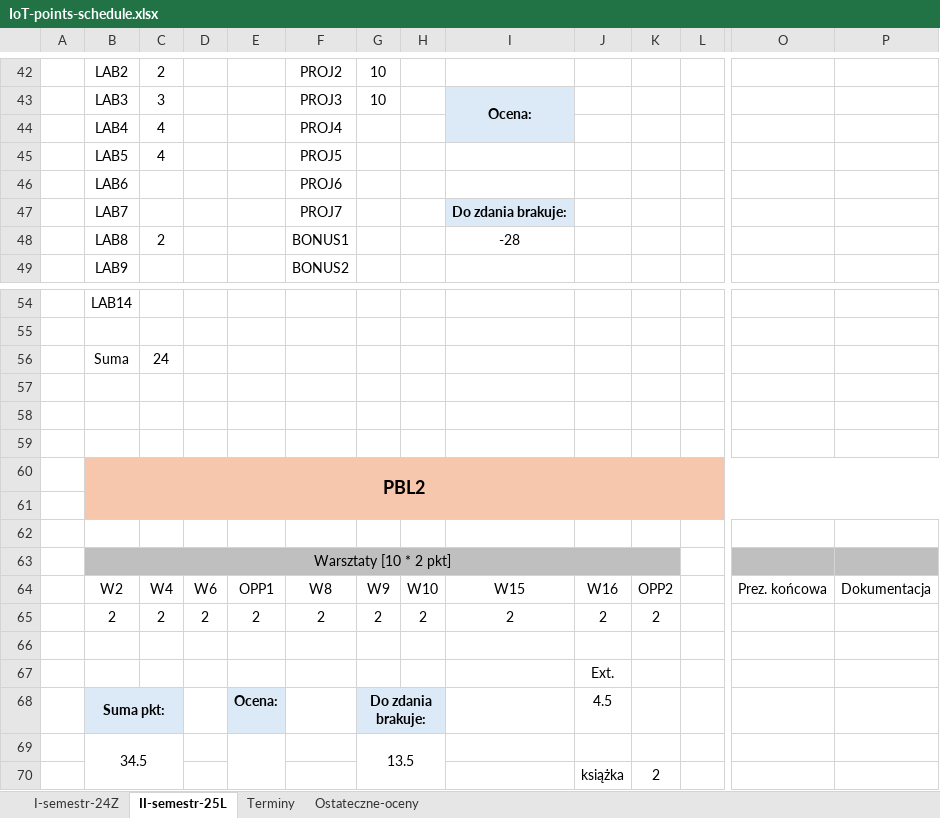
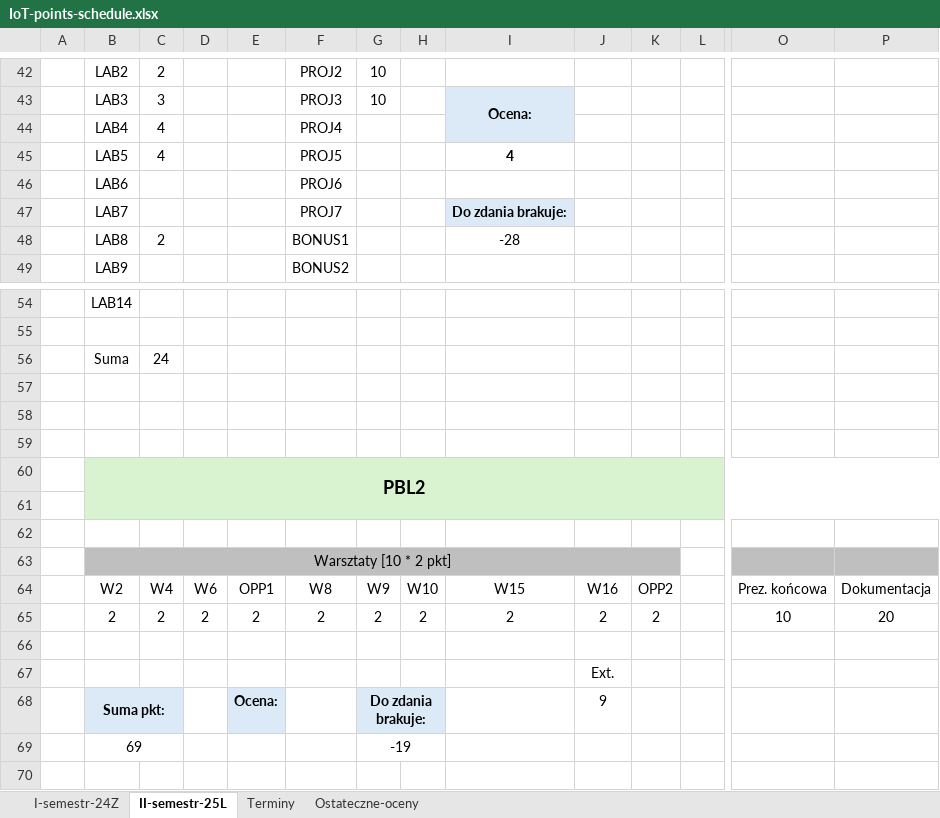
Before and after one commit to janoczecho/IoT, an Excel workbook: IoT-points-schedule.xlsx, sheet II-semestr-25L, drawn as a sheet; only a part is shown, gaps mark what is left out; values as stored, in another font and other column widths than the file's, no borders; removed rows and columns are numbered as before the commit, all else as after; rows hold the shown columns only; the diff covers the shown part only; the diff names each change by its address in the sheet, - before the commit and + after, or states it on an @@ line.

Commit message:
punkty update

```diff
--- a/IoT-points-schedule.xlsx (sheet II-semestr-25L)
+++ b/IoT-points-schedule.xlsx (sheet II-semestr-25L)
-I45: (empty)
+I45: 4
-B60:P61 fill: #F6C6AD
+B60:P61 fill: #D9F2D0
-O65: (empty)
+O65: 10
-P65: (empty)
+P65: 20
-J68: 4.5
+J68: 9
-row 69:  | 34.5 |  |  |  |  | 13.5
-row 70:  |  |  |  |  |  |  |  |  | książka | 2
+row 69:  | 69 |  |  |  |  | -19
```
Also changed, not shown: cell formats elsewhere in this sheet.
